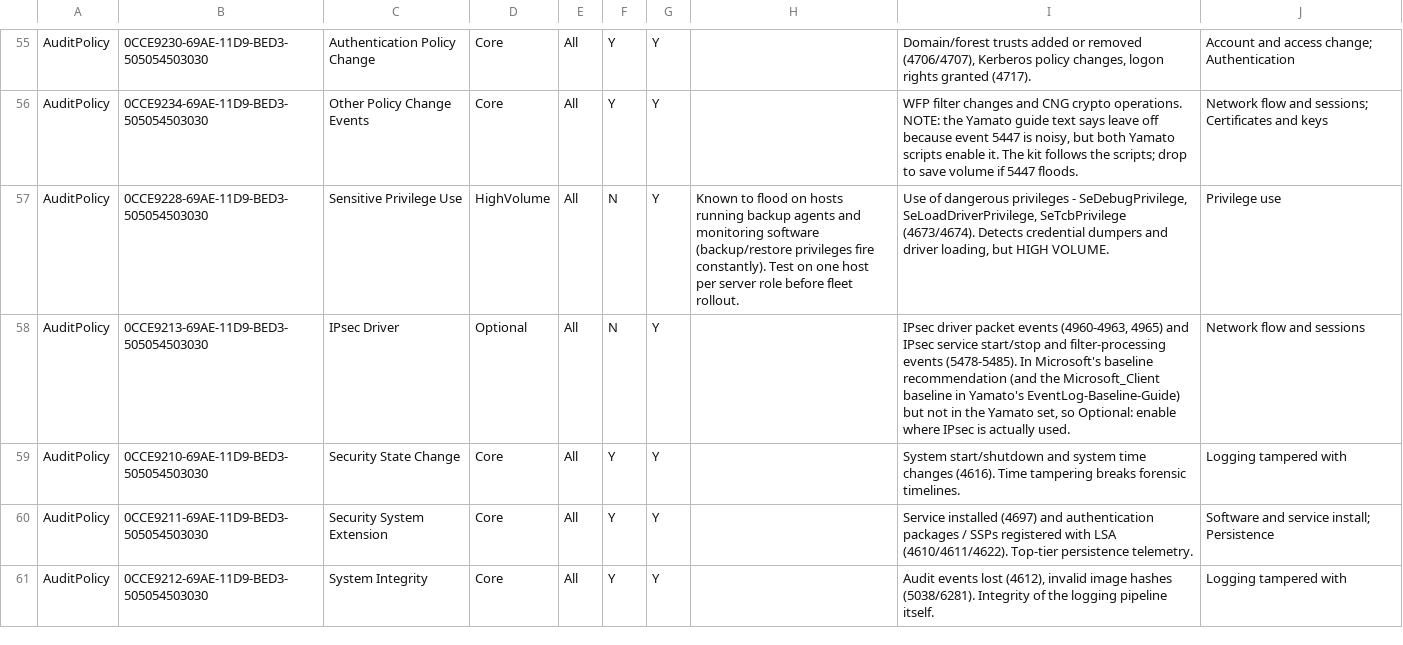
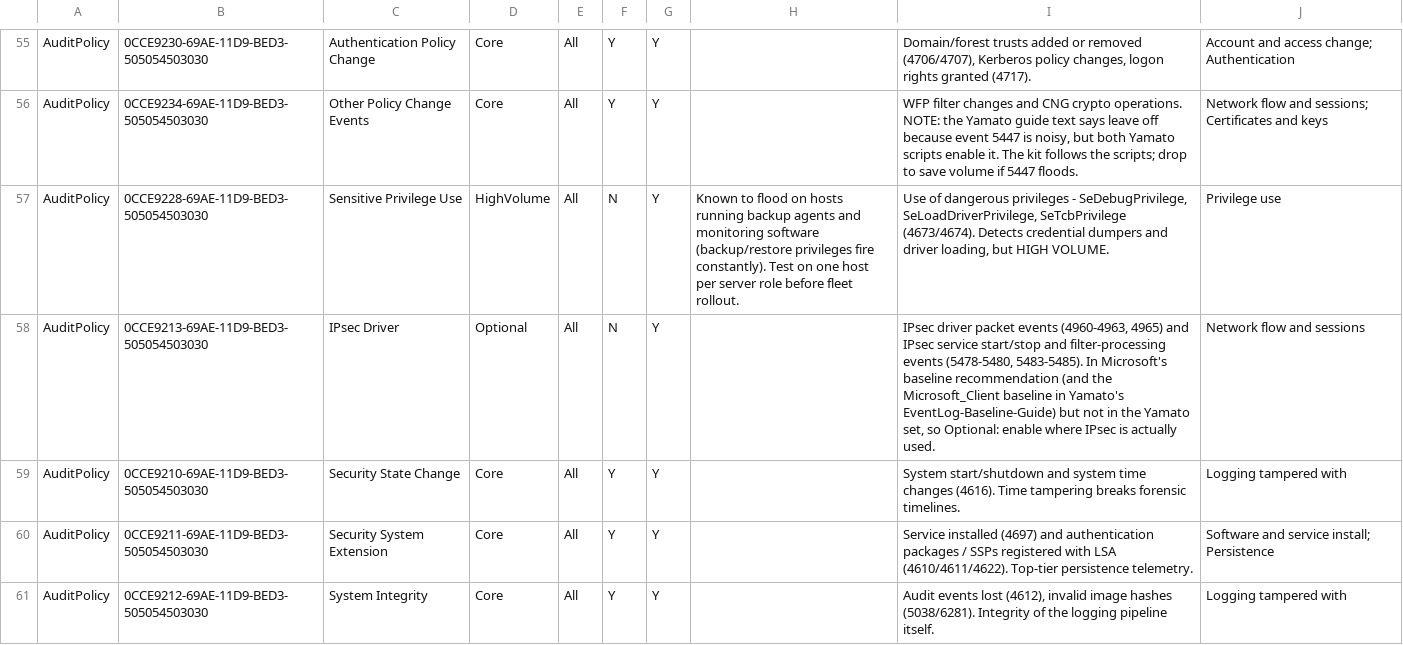
Before and after one commit to spydisec/WinLogKit, a CSV file: presets/spydi_Server_Heavy.csv, drawn as a sheet; only a part is shown, gaps mark what is left out.

```diff
--- a/presets/spydi_Server_Heavy.csv
+++ b/presets/spydi_Server_Heavy.csv
@@ -57,3 +57,3 @@
 "AuditPolicy","0CCE9228-69AE-11D9-BED3-505054503030","Sensitive Privilege Use","HighVolume","All","N","Y","Known to flood on hosts running backup agents and monitoring software (backup/restore privileges fire constantly). Test on one host per server role before fleet rollout.","Use of dangerous privileges - SeDebugPrivilege, SeLoadDriverPrivilege, SeTcbPrivilege (4673/4674). Detects credential dumpers and driver loading, but HIGH VOLUME.","Privilege use"
-"AuditPolicy","0CCE9213-69AE-11D9-BED3-505054503030","IPsec Driver","Optional","All","N","Y","","IPsec driver packet events (4960-4963, 4965) and IPsec service start/stop and filter-processing events (5478-5485). In Microsoft's baseline recommendation (and the Microsoft_Client baseline in Yamato's EventLog-Baseline-Guide) but not in the Yamato set, so Optional: enable where IPsec is actually used.","Network flow and sessions"
+"AuditPolicy","0CCE9213-69AE-11D9-BED3-505054503030","IPsec Driver","Optional","All","N","Y","","IPsec driver packet events (4960-4963, 4965) and IPsec service start/stop and filter-processing events (5478-5480, 5483-5485). In Microsoft's baseline recommendation (and the Microsoft_Client baseline in Yamato's EventLog-Baseline-Guide) but not in the Yamato set, so Optional: enable where IPsec is actually used.","Network flow and sessions"
 "AuditPolicy","0CCE9210-69AE-11D9-BED3-505054503030","Security State Change","Core","All","Y","Y","","System start/shutdown and system time changes (4616). Time tampering breaks forensic timelines.","Logging tampered with"
```
Also changed, not shown: presets/spydi_Server_Minimal.csv, presets/spydi_Workstation_Heavy.csv, 22 other files.
